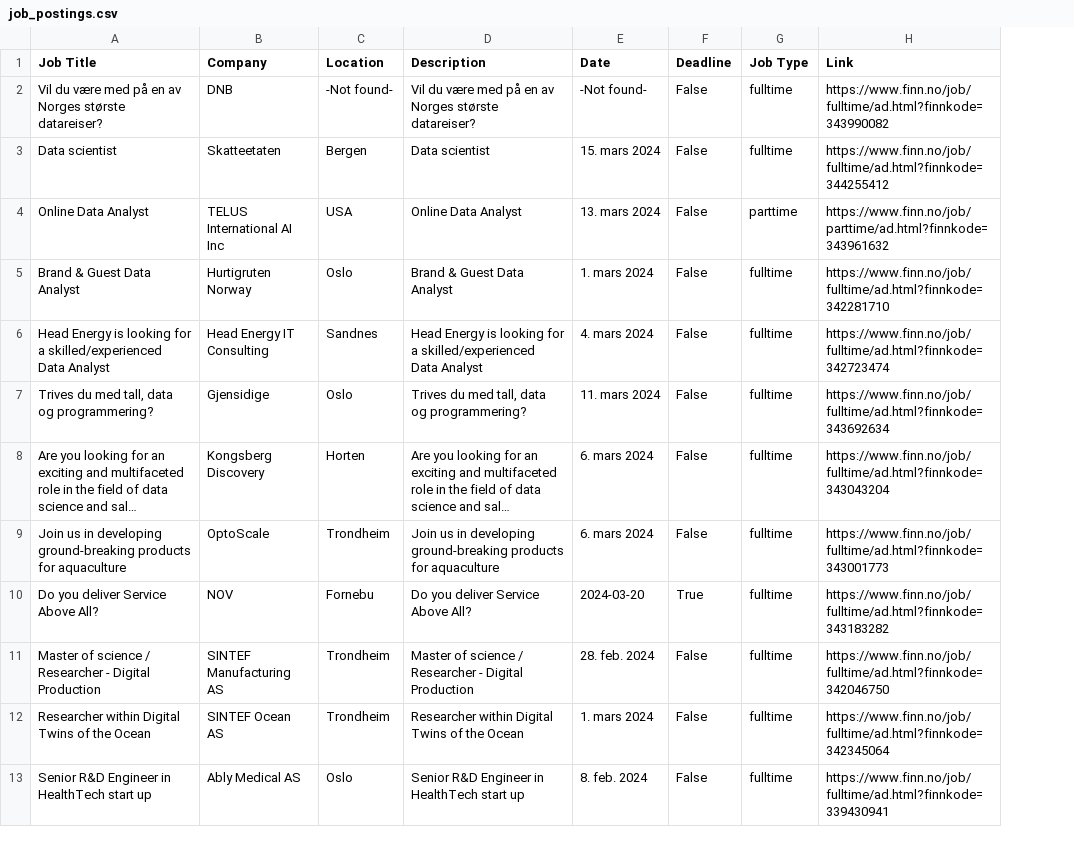
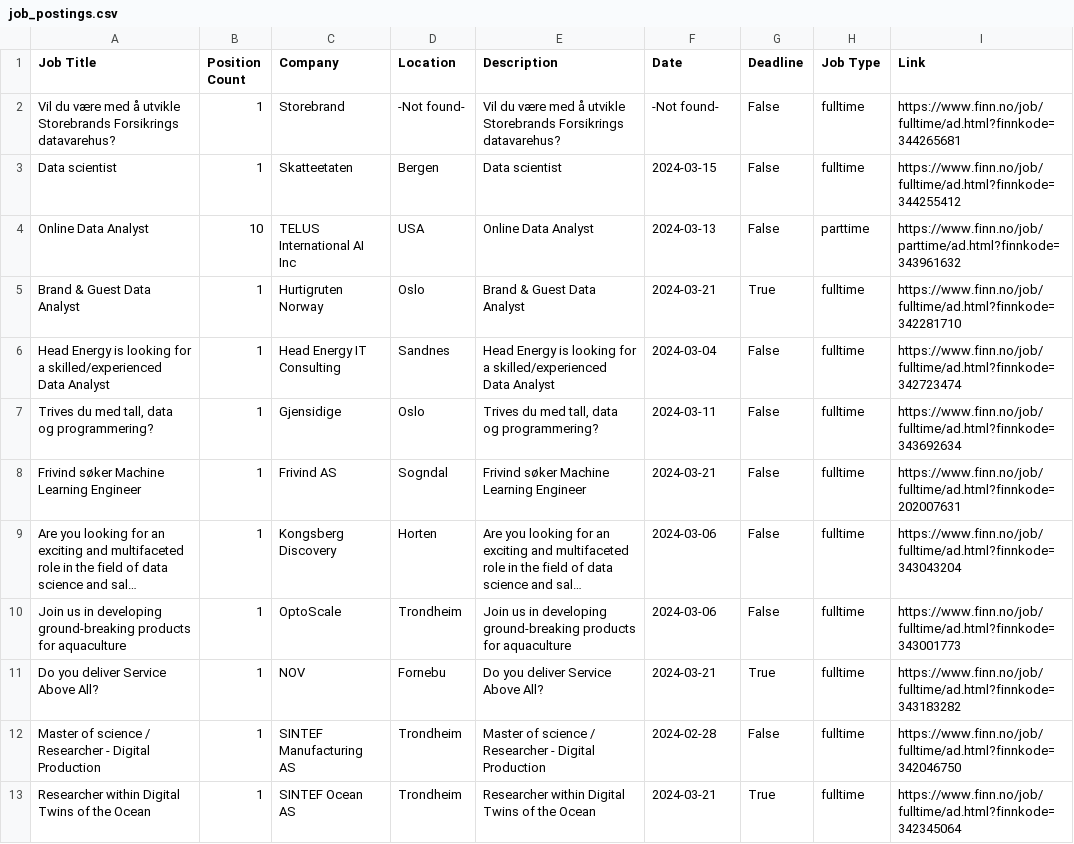
Before and after one commit to itibaraydemiruslu/job-postings-web-scraping-python, a CSV file: job_postings.csv, drawn as a sheet; only a part is shown; long unchanged cells end in …; removed rows and columns are numbered as before the commit, all else as after; the diff covers the shown part only; the diff names each change by its address in the sheet, - before the commit and + after, or states it on an @@ line.

Commit message:
UPDATED date handling by parsing date data
ADDED position count information

```diff
--- a/job_postings.csv
+++ b/job_postings.csv
+column B (Position Count), rows 2-7: 1 | 1 | 10 | 1 | 1 | 1; rows 9-13: all 1
-A2 (Job Title): …være med på en av Norges største datareiser?
+A2 (Job Title): …være med å utvikle Storebrands Forsikrings datavarehus?
-C2 (Company): DNB
+C2 (Company): Storebrand
-E2 (Description): …være med på en av Norges største datareiser?
+E2 (Description): …være med å utvikle Storebrands Forsikrings datavarehus?
-I2 (Link): https://www.finn.no/job/fulltime/ad.html?finnkode=343990082
+I2 (Link): https://www.finn.no/job/fulltime/ad.html?finnkode=344265681
-F3 (Date): 15. mars 2024
+F3 (Date): 2024-03-15
-F4 (Date): 13. mars 2024
+F4 (Date): 2024-03-13
-F5 (Date): 1. mars 2024
+F5 (Date): 2024-03-21
-G5 (Deadline): False
+G5 (Deadline): True
-F6 (Date): 4. mars 2024
+F6 (Date): 2024-03-04
-F7 (Date): 11. mars 2024
+F7 (Date): 2024-03-11
+row 8: Frivind søker Machine Learning Engineer | 1 | Frivind AS | Sogndal | Frivind søker Machine Learning Engineer | 2024-03-21 | False | fulltime | https://www.finn.no/job/fulltime/ad.html?finnkode=202007631
-F9:F10 (Date): 6. mars 2024
+F9:F10 (Date): 2024-03-06
-F11 (Date): 2024-03-20
+F11 (Date): 2024-03-21
-F12 (Date): 28. feb. 2024
+F12 (Date): 2024-02-28
-F13 (Date): 1. mars 2024
+F13 (Date): 2024-03-21
-G13 (Deadline): False
+G13 (Deadline): True
-row 13: Senior R&D Engineer in HealthTech start up | Ably Medical AS | Oslo | Senior R&D Engineer in HealthTech start up | 8. feb. 2024 | False | fulltime | https://www.finn.no/job/fulltime/ad.html?finnkode=339430941
```
Also changed, not shown: 6 added rows, 6 removed rows and 38 edited cells elsewhere in this file, 1 other file.
